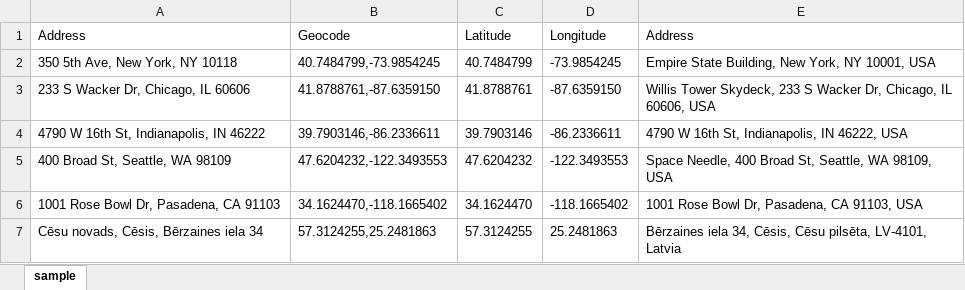
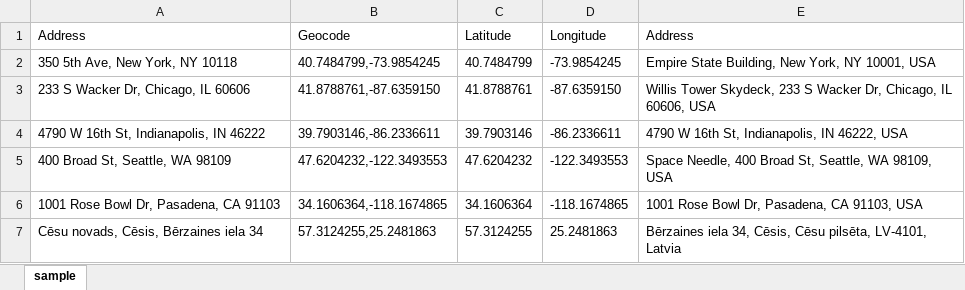
Before and after one commit to tdowd/excel-geocoder, an Excel workbook: excel-geocoder-samples.xlsm, sheet sample, drawn as a sheet; values as stored, in another font and other column widths than the file's, no borders; the diff names each change by its address in the sheet, - before the commit and + after, or states it on an @@ line.

Commit message:
typos and formatting quirks
fixing some minor formatting quirks while working through next release

```diff
--- a/excel-geocoder-samples.xlsm (sheet sample)
+++ b/excel-geocoder-samples.xlsm (sheet sample)
-B6 (Geocode): 34.1624470,-118.1665402
+B6 (Geocode): 34.1606364,-118.1674865
-C6 (Latitude): 34.1624470
+C6 (Latitude): 34.1606364
-D6 (Longitude): -118.1665402
+D6 (Longitude): -118.1674865
```
Also changed, not shown: 2 other files.
